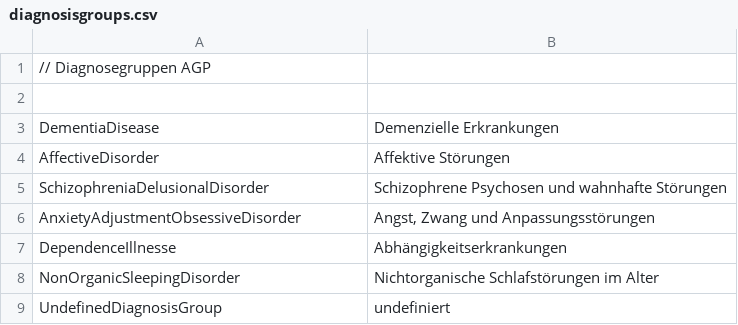
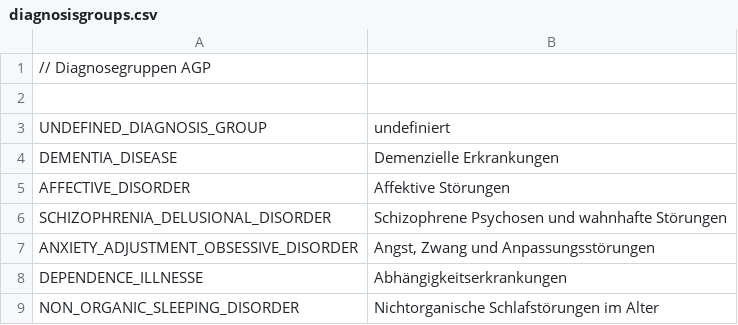
Before and after one commit to motileusers/Vodamep, a CSV file: src/Vodamep/Datasets/Agp/diagnosisgroups.csv, drawn as a sheet.

```diff
--- a/src/Vodamep/Datasets/Agp/diagnosisgroups.csv
+++ b/src/Vodamep/Datasets/Agp/diagnosisgroups.csv
@@ -2,8 +2,8 @@
 
-DementiaDisease;Demenzielle Erkrankungen
-AffectiveDisorder;Affektive Störungen
-SchizophreniaDelusionalDisorder;Schizophrene Psychosen und wahnhafte Störungen
-AnxietyAdjustmentObsessiveDisorder;Angst, Zwang und Anpassungsstörungen
-DependenceIllnesse;Abhängigkeitserkrankungen
-NonOrganicSleepingDisorder;Nichtorganische Schlafstörungen im Alter
-UndefinedDiagnosisGroup;undefiniert
+UNDEFINED_DIAGNOSIS_GROUP;undefiniert
+DEMENTIA_DISEASE;Demenzielle Erkrankungen
+AFFECTIVE_DISORDER;Affektive Störungen
+SCHIZOPHRENIA_DELUSIONAL_DISORDER;Schizophrene Psychosen und wahnhafte Störungen
+ANXIETY_ADJUSTMENT_OBSESSIVE_DISORDER;Angst, Zwang und Anpassungsstörungen
+DEPENDENCE_ILLNESSE;Abhängigkeitserkrankungen
+NON_ORGANIC_SLEEPING_DISORDER;Nichtorganische Schlafstörungen im Alter
```
Also changed, not shown: src/Vodamep/Datasets/Agp/activitytypes.csv, src/Vodamep/Datasets/Agp/referrer.csv, 25 other files.
